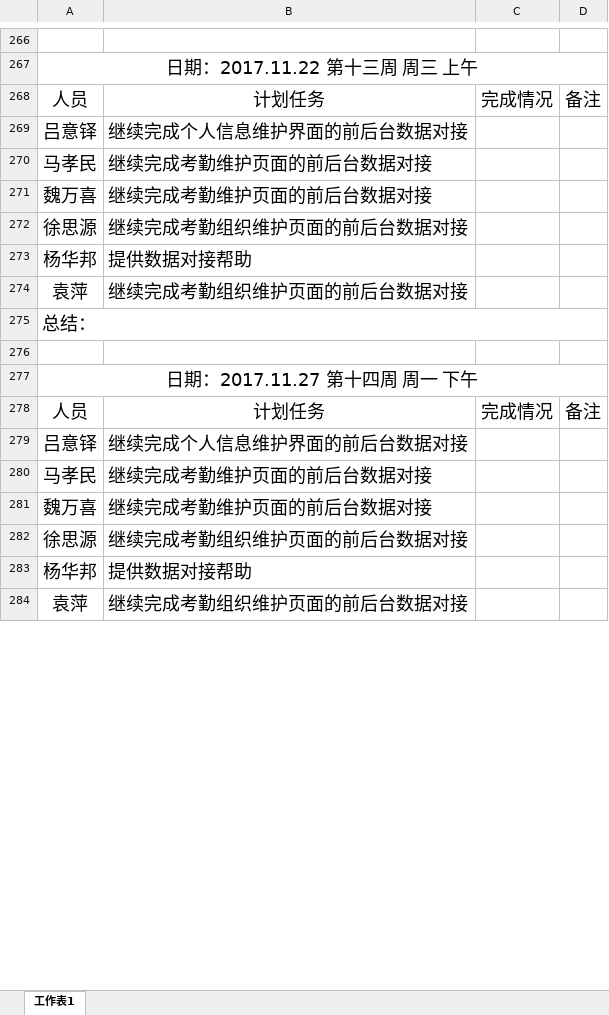
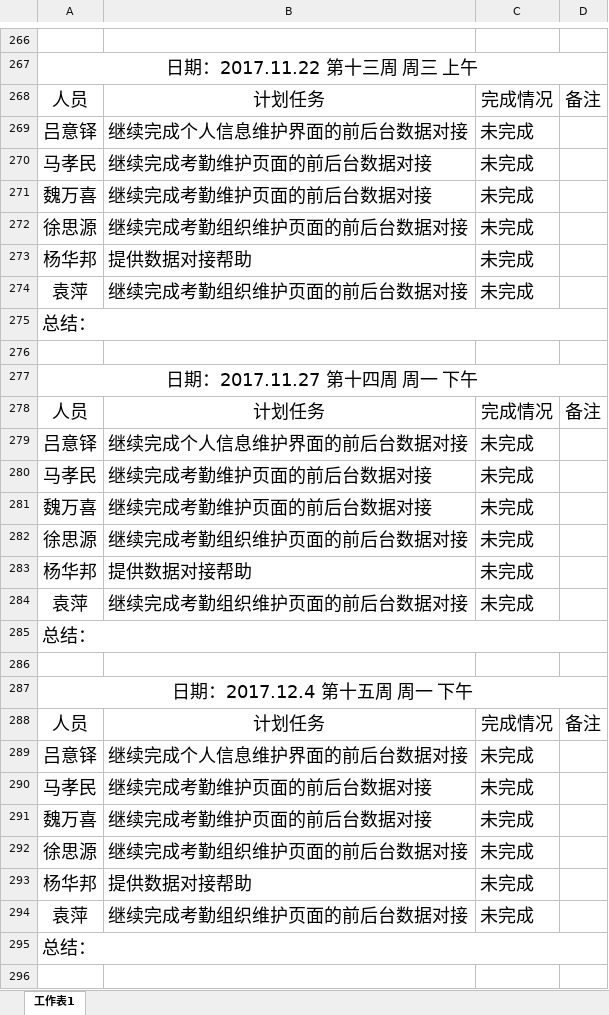
Before and after one commit to gdqysoft/fcsapp, an Excel workbook: 第一组（小马）/小组计划实施表.xlsx, sheet 工作表1, drawn as a sheet; only a part is shown, gaps mark what is left out; values as stored, in another font and other column widths than the file's, no borders; the diff covers the shown part only; the diff names each change by its address in the sheet, - before the commit and + after, or states it on an @@ line.

Commit message:
update

```diff
--- a/第一组（小马）/小组计划实施表.xlsx (sheet 工作表1)
+++ b/第一组（小马）/小组计划实施表.xlsx (sheet 工作表1)
-C269:C274: (empty)
+C269:C274: 未完成
-C279:C284: (empty)
+C279:C284: 未完成
+row 285: 总结：
+row 286: (empty)
+row 287: 日期：2017.12.4 第十五周 周一 下午
+row 288: 人员 | 计划任务 | 完成情况 | 备注
+row 289: 吕意铎 | 继续完成个人信息维护界面的前后台数据对接 | 未完成
+row 290: 马孝民 | 继续完成考勤维护页面的前后台数据对接 | 未完成
+row 291: 魏万喜 | 继续完成考勤维护页面的前后台数据对接 | 未完成
+row 292: 徐思源 | 继续完成考勤组织维护页面的前后台数据对接 | 未完成
+row 293: 杨华邦 | 提供数据对接帮助 | 未完成
+row 294: 袁萍 | 继续完成考勤组织维护页面的前后台数据对接 | 未完成
+row 295: 总结：
+row 296: (empty)
```
Also changed, not shown: 8 added rows elsewhere in this sheet.
